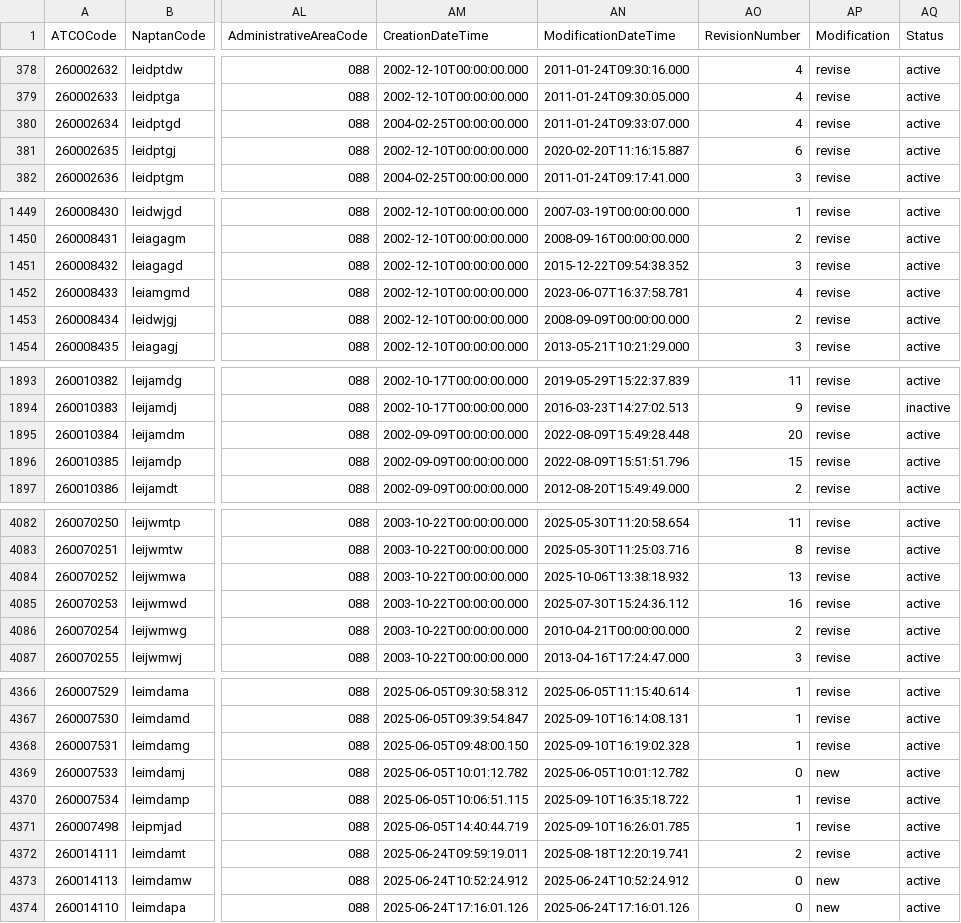
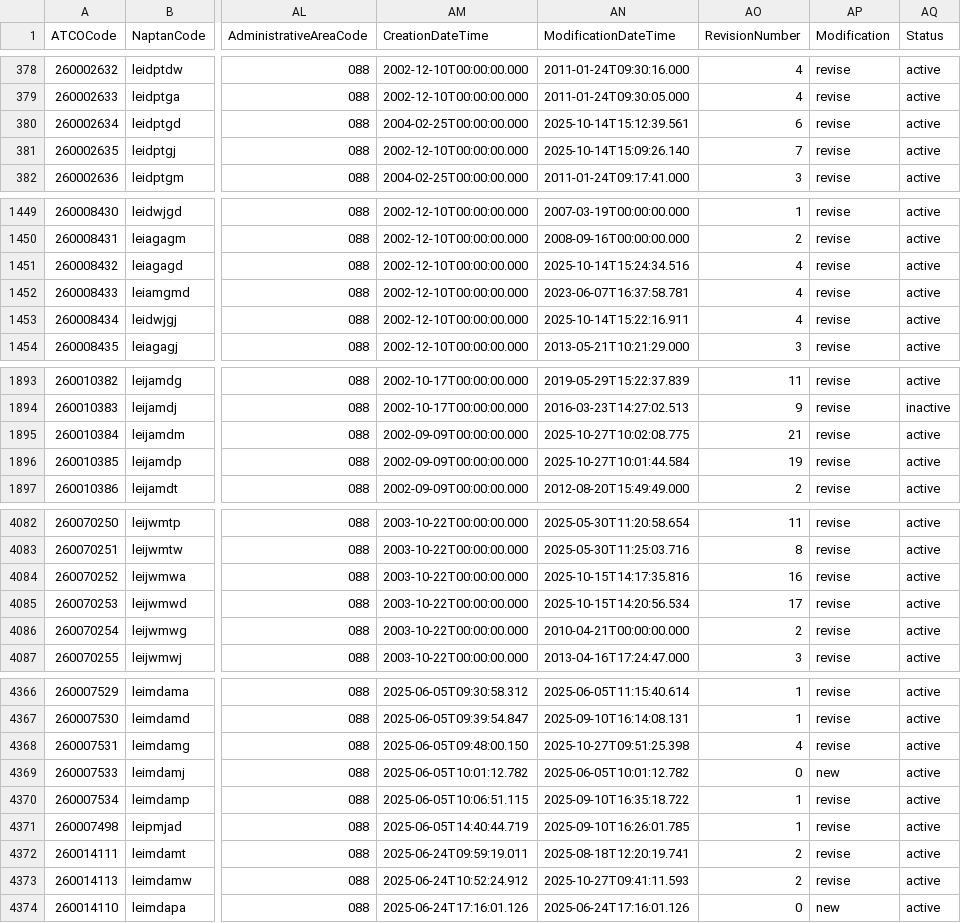
Before and after one commit to ldjb/naptan-nptg-history, a CSV file: 260Stops.csv, drawn as a sheet; only a part is shown, gaps mark what is left out; the diff covers the shown part only; the diff names each change by its address in the sheet, - before the commit and + after, or states it on an @@ line.

```diff
--- a/260Stops.csv
+++ b/260Stops.csv
-AN380 (ModificationDateTime): 2011-01-24T09:33:07.000
+AN380 (ModificationDateTime): 2025-10-14T15:12:39.561
-AO380 (RevisionNumber): 4
+AO380 (RevisionNumber): 6
-AN381 (ModificationDateTime): 2020-02-20T11:16:15.887
+AN381 (ModificationDateTime): 2025-10-14T15:09:26.140
-AO381 (RevisionNumber): 6
+AO381 (RevisionNumber): 7
-AN1451 (ModificationDateTime): 2015-12-22T09:54:38.352
+AN1451 (ModificationDateTime): 2025-10-14T15:24:34.516
-AO1451 (RevisionNumber): 3
+AO1451 (RevisionNumber): 4
-AN1453 (ModificationDateTime): 2008-09-09T00:00:00.000
+AN1453 (ModificationDateTime): 2025-10-14T15:22:16.911
-AO1453 (RevisionNumber): 2
+AO1453 (RevisionNumber): 4
-AN1895 (ModificationDateTime): 2022-08-09T15:49:28.448
+AN1895 (ModificationDateTime): 2025-10-27T10:02:08.775
-AO1895 (RevisionNumber): 20
+AO1895 (RevisionNumber): 21
-AN1896 (ModificationDateTime): 2022-08-09T15:51:51.796
+AN1896 (ModificationDateTime): 2025-10-27T10:01:44.584
-AO1896 (RevisionNumber): 15
+AO1896 (RevisionNumber): 19
-AN4084 (ModificationDateTime): 2025-10-06T13:38:18.932
+AN4084 (ModificationDateTime): 2025-10-15T14:17:35.816
-AO4084 (RevisionNumber): 13
+AO4084 (RevisionNumber): 16
-AN4085 (ModificationDateTime): 2025-07-30T15:24:36.112
+AN4085 (ModificationDateTime): 2025-10-15T14:20:56.534
-AO4085 (RevisionNumber): 16
+AO4085 (RevisionNumber): 17
-AN4368 (ModificationDateTime): 2025-09-10T16:19:02.328
+AN4368 (ModificationDateTime): 2025-10-27T09:51:25.398
-AO4368 (RevisionNumber): 1
+AO4368 (RevisionNumber): 4
-AN4373 (ModificationDateTime): 2025-06-24T10:52:24.912
+AN4373 (ModificationDateTime): 2025-10-27T09:41:11.593
-AO4373 (RevisionNumber): 0
+AO4373 (RevisionNumber): 2
-AP4373 (Modification): new
+AP4373 (Modification): revise
```
Also changed, not shown: 4 added rows and 49 edited cells elsewhere in this file, 300Stops.csv, 521Stops.csv, 7 other files.
